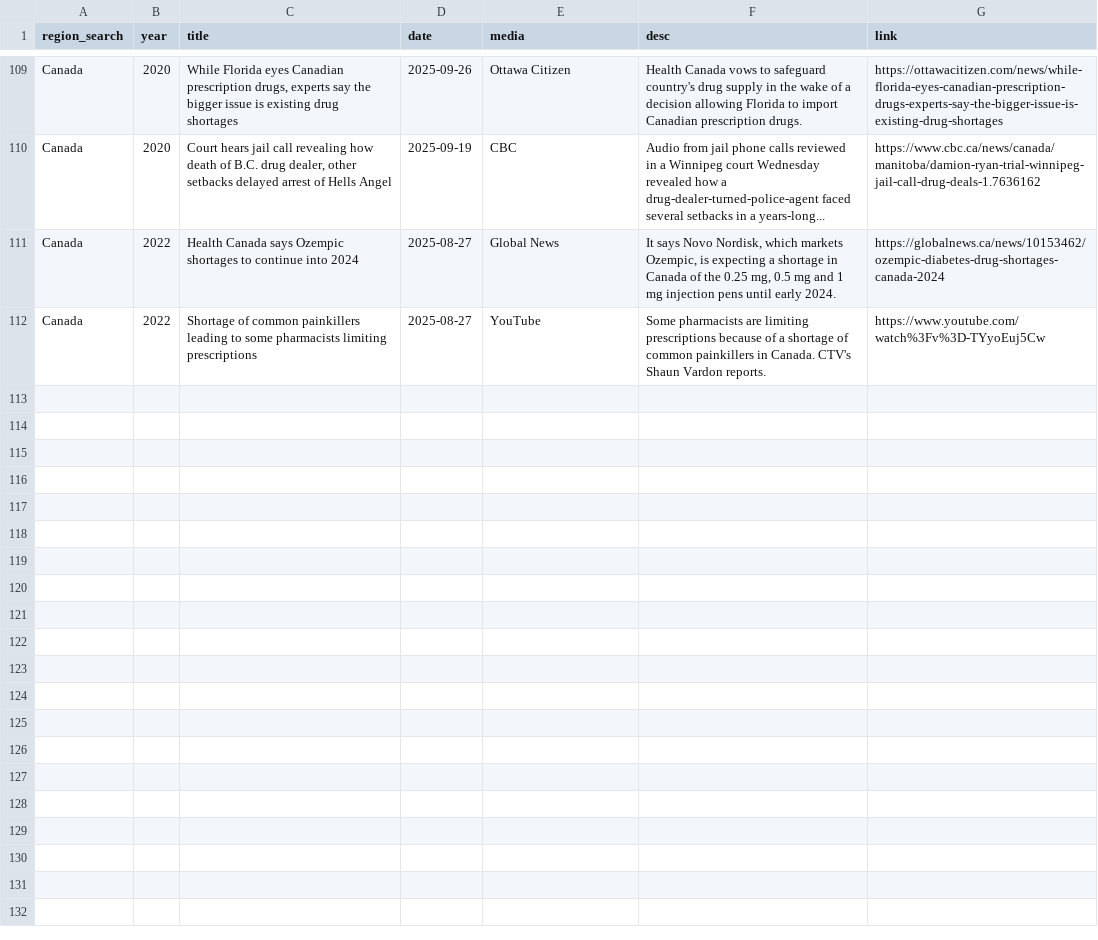
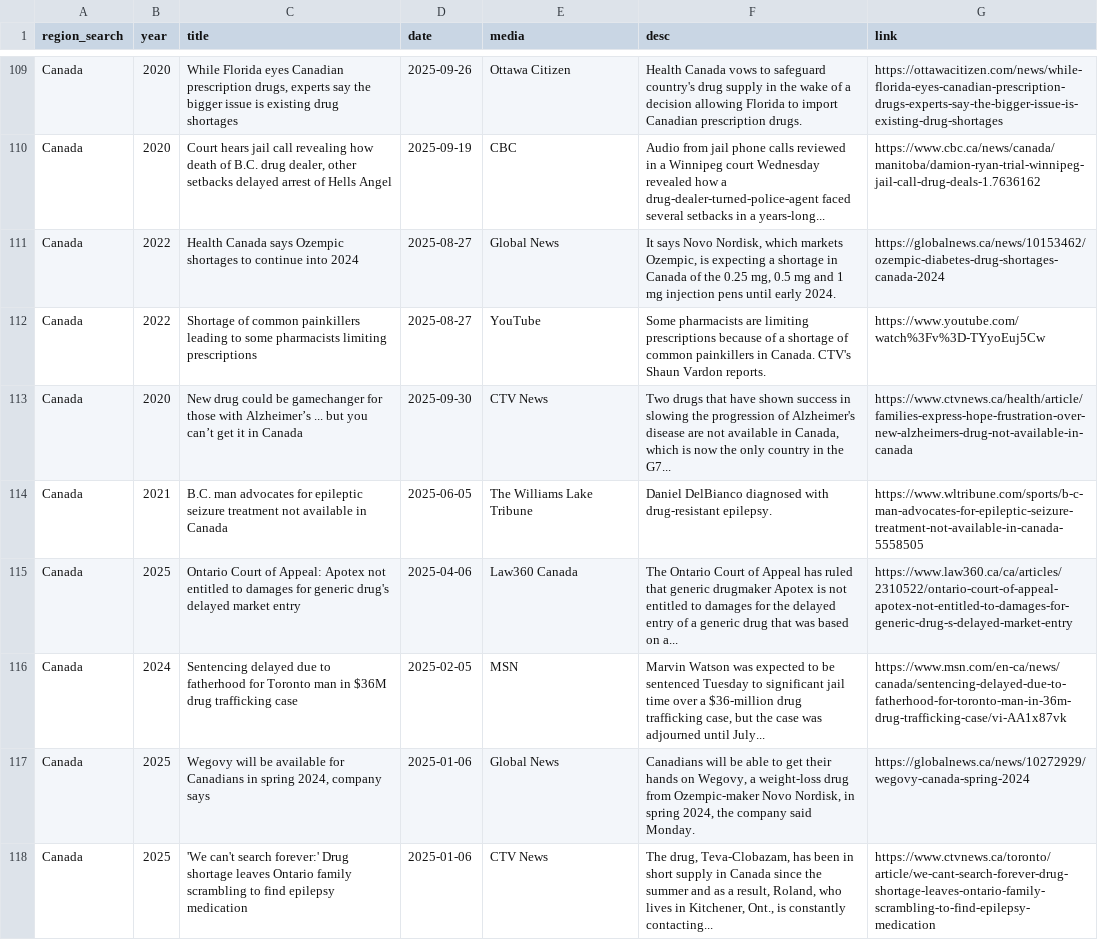
Before and after one commit to ai4castinghub-admin/drugShortagesCanada, a CSV file: news-data/data.csv, drawn as a sheet; only a part is shown, gaps mark what is left out; the diff names each change by its address in the sheet, - before the commit and + after, or states it on an @@ line.

Commit message:
update news data

```diff
--- a/news-data/data.csv
+++ b/news-data/data.csv
+row 113: Canada | 2020 | New drug could be gamechanger for those with Alzheimer’s ... but you can’t get it in Canada | 2025-09-30 | CTV News | Two drugs that have shown success in slowing the progression of Alzheimer's disease are not available in Canada, which is now the only country in the G7... | https://www.ctvnews.ca/health/article/families-express-hope-frustration-over-new-alzheimers-drug-not-available-in-canada
+row 114: Canada | 2021 | B.C. man advocates for epileptic seizure treatment not available in Canada | 2025-06-05 | The Williams Lake Tribune | Daniel DelBianco diagnosed with drug-resistant epilepsy. | https://www.wltribune.com/sports/b-c-man-advocates-for-epileptic-seizure-treatment-not-available-in-canada-5558505
+row 115: Canada | 2025 | Ontario Court of Appeal: Apotex not entitled to damages for generic drug's delayed market entry | 2025-04-06 | Law360 Canada | The Ontario Court of Appeal has ruled that generic drugmaker Apotex is not entitled to damages for the delayed entry of a generic drug that was based on a... | https://www.law360.ca/ca/articles/2310522/ontario-court-of-appeal-apotex-not-entitled-to-damages-for-generic-drug-s-delayed-market-entry
+row 116: Canada | 2024 | Sentencing delayed due to fatherhood for Toronto man in $36M drug trafficking case | 2025-02-05 | MSN | Marvin Watson was expected to be sentenced Tuesday to significant jail time over a $36-million drug trafficking case, but the case was adjourned until July... | https://www.msn.com/en-ca/news/canada/sentencing-delayed-due-to-fatherhood-for-toronto-man-in-36m-drug-trafficking-case/vi-AA1x87vk
+row 117: Canada | 2025 | Wegovy will be available for Canadians in spring 2024, company says | 2025-01-06 | Global News | Canadians will be able to get their hands on Wegovy, a weight-loss drug from Ozempic-maker Novo Nordisk, in spring 2024, the company said Monday. | https://globalnews.ca/news/10272929/wegovy-canada-spring-2024
+row 118: Canada | 2025 | 'We can't search forever:' Drug shortage leaves Ontario family scrambling to find epilepsy medication | 2025-01-06 | CTV News | The drug, Teva-Clobazam, has been in short supply in Canada since the summer and as a result, Roland, who lives in Kitchener, Ont., is constantly contacting... | https://www.ctvnews.ca/toronto/article/we-cant-search-forever-drug-shortage-leaves-ontario-family-scrambling-to-find-epilepsy-medication
```
